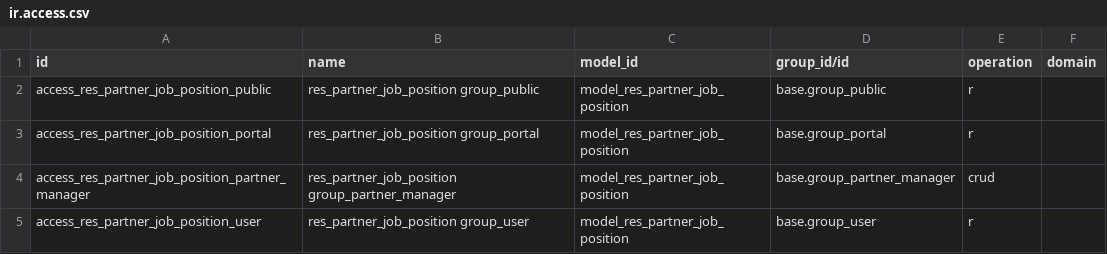
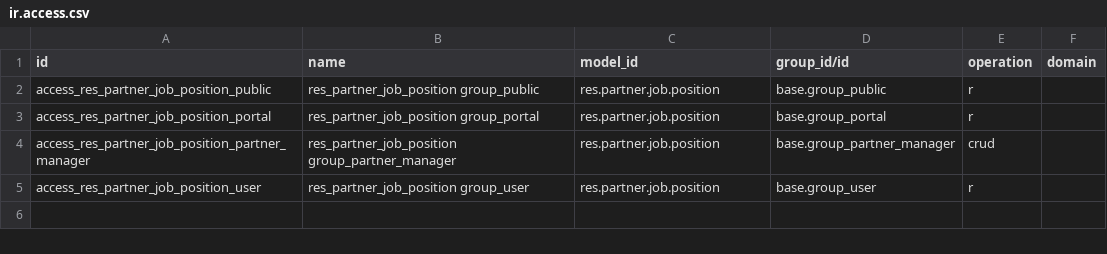
Before and after one commit to ursais/partner-contact, a CSV file: partner_contact_job_position/security/ir.access.csv, drawn as a sheet.

Commit message:
Use technical model names in ir.access.csv.
Odoo 20 ir.access.model_id is sale.order, not model_sale_order.

```diff
--- a/partner_contact_job_position/security/ir.access.csv
+++ b/partner_contact_job_position/security/ir.access.csv
@@ -1,5 +1,5 @@
 id,name,model_id,group_id/id,operation,domain
-access_res_partner_job_position_public,res_partner_job_position group_public,model_res_partner_job_position,base.group_public,r,
-access_res_partner_job_position_portal,res_partner_job_position group_portal,model_res_partner_job_position,base.group_portal,r,
-access_res_partner_job_position_partner_manager,res_partner_job_position group_partner_manager,model_res_partner_job_position,base.group_partner_manager,crud,
-access_res_partner_job_position_user,res_partner_job_position group_user,model_res_partner_job_position,base.group_user,r,
+access_res_partner_job_position_public,res_partner_job_position group_public,res.partner.job.position,base.group_public,r,
+access_res_partner_job_position_portal,res_partner_job_position group_portal,res.partner.job.position,base.group_portal,r,
+access_res_partner_job_position_partner_manager,res_partner_job_position group_partner_manager,res.partner.job.position,base.group_partner_manager,crud,
+access_res_partner_job_position_user,res_partner_job_position group_user,res.partner.job.position,base.group_user,r,
```
Also changed, not shown: animal/security/ir.access.csv, base_location_nuts/security/ir.access.csv, 8 other files.
